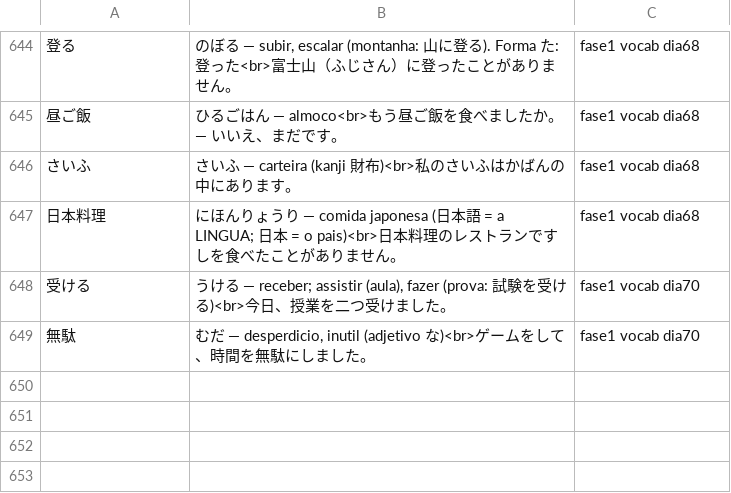
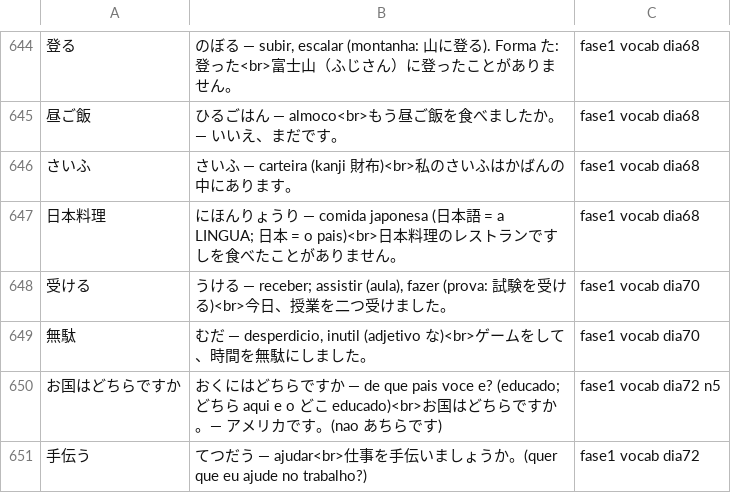
Before and after one commit to VinciusGoulart/japones-jlpt, a TSV file: progresso/vocabulario.tsv, drawn as a sheet; only a part is shown, gaps mark what is left out; the diff names each change by its address in the sheet, - before the commit and + after, or states it on an @@ line.

```diff
--- a/progresso/vocabulario.tsv
+++ b/progresso/vocabulario.tsv
+row 650: お国はどちらですか | おくにはどちらですか — de que pais voce e? (educado; どちら aqui e o どこ educado)<br>お国はどちらですか。— アメリカです。(nao あちらです) | fase1 vocab dia72 n5
+row 651: 手伝う | てつだう — ajudar<br>仕事を手伝いましょうか。(quer que eu ajude no trabalho?) | fase1 vocab dia72
```
Also changed, not shown: progresso/escrita.tsv, 3 other files.
